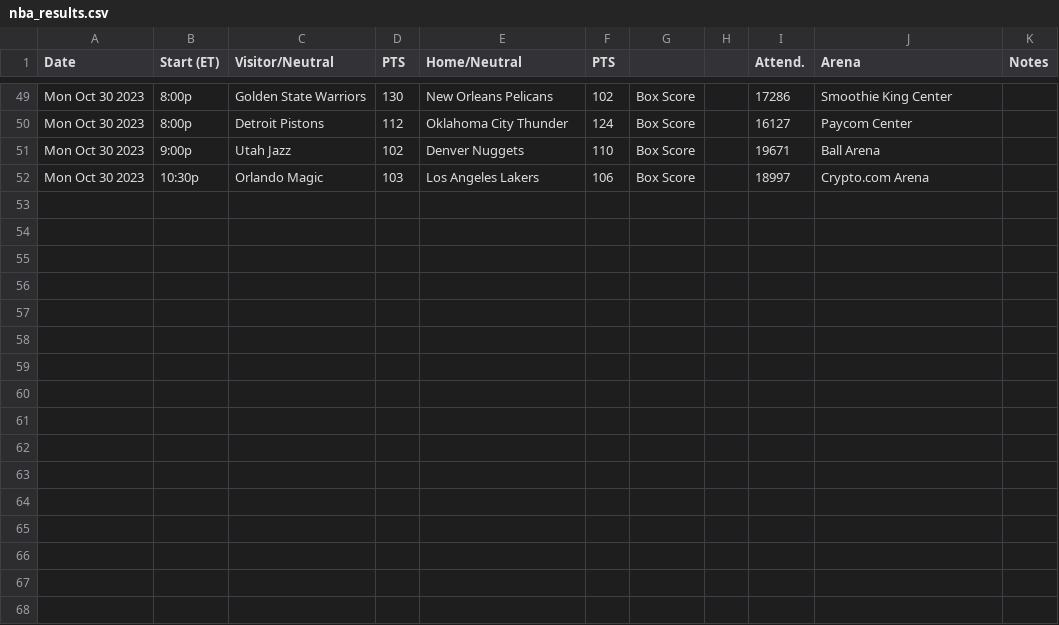
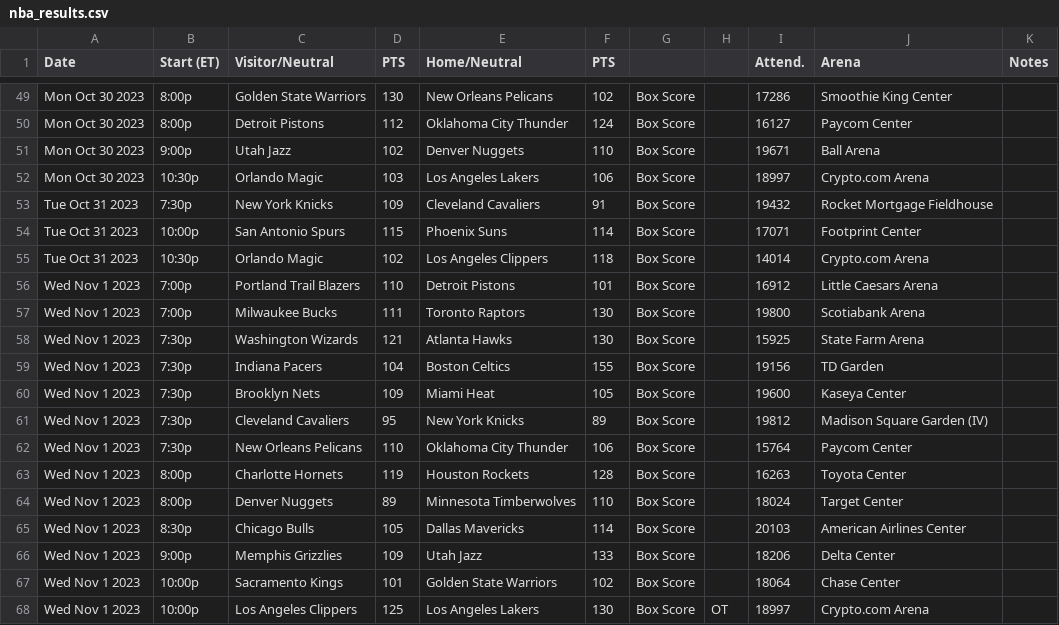
Before and after one commit to matsonj/nba-monte-carlo, a CSV file: data/nba/nba_results.csv, drawn as a sheet; only a part is shown, gaps mark what is left out; the diff names each change by its address in the sheet, - before the commit and + after, or states it on an @@ line.

Commit message:
Update nba_results.csv

```diff
--- a/data/nba/nba_results.csv
+++ b/data/nba/nba_results.csv
+row 53: Tue Oct 31 2023 | 7:30p | New York Knicks | 109 | Cleveland Cavaliers | 91 | Box Score |  | 19432 | Rocket Mortgage Fieldhouse
+row 54: Tue Oct 31 2023 | 10:00p | San Antonio Spurs | 115 | Phoenix Suns | 114 | Box Score |  | 17071 | Footprint Center
+row 55: Tue Oct 31 2023 | 10:30p | Orlando Magic | 102 | Los Angeles Clippers | 118 | Box Score |  | 14014 | Crypto.com Arena
+row 56: Wed Nov 1 2023 | 7:00p | Portland Trail Blazers | 110 | Detroit Pistons | 101 | Box Score |  | 16912 | Little Caesars Arena
+row 57: Wed Nov 1 2023 | 7:00p | Milwaukee Bucks | 111 | Toronto Raptors | 130 | Box Score |  | 19800 | Scotiabank Arena
+row 58: Wed Nov 1 2023 | 7:30p | Washington Wizards | 121 | Atlanta Hawks | 130 | Box Score |  | 15925 | State Farm Arena
+row 59: Wed Nov 1 2023 | 7:30p | Indiana Pacers | 104 | Boston Celtics | 155 | Box Score |  | 19156 | TD Garden
+row 60: Wed Nov 1 2023 | 7:30p | Brooklyn Nets | 109 | Miami Heat | 105 | Box Score |  | 19600 | Kaseya Center
+row 61: Wed Nov 1 2023 | 7:30p | Cleveland Cavaliers | 95 | New York Knicks | 89 | Box Score |  | 19812 | Madison Square Garden (IV)
+row 62: Wed Nov 1 2023 | 7:30p | New Orleans Pelicans | 110 | Oklahoma City Thunder | 106 | Box Score |  | 15764 | Paycom Center
+row 63: Wed Nov 1 2023 | 8:00p | Charlotte Hornets | 119 | Houston Rockets | 128 | Box Score |  | 16263 | Toyota Center
+row 64: Wed Nov 1 2023 | 8:00p | Denver Nuggets | 89 | Minnesota Timberwolves | 110 | Box Score |  | 18024 | Target Center
+row 65: Wed Nov 1 2023 | 8:30p | Chicago Bulls | 105 | Dallas Mavericks | 114 | Box Score |  | 20103 | American Airlines Center
+row 66: Wed Nov 1 2023 | 9:00p | Memphis Grizzlies | 109 | Utah Jazz | 133 | Box Score |  | 18206 | Delta Center
+row 67: Wed Nov 1 2023 | 10:00p | Sacramento Kings | 101 | Golden State Warriors | 102 | Box Score |  | 18064 | Chase Center
+row 68: Wed Nov 1 2023 | 10:00p | Los Angeles Clippers | 125 | Los Angeles Lakers | 130 | Box Score | OT | 18997 | Crypto.com Arena
```
